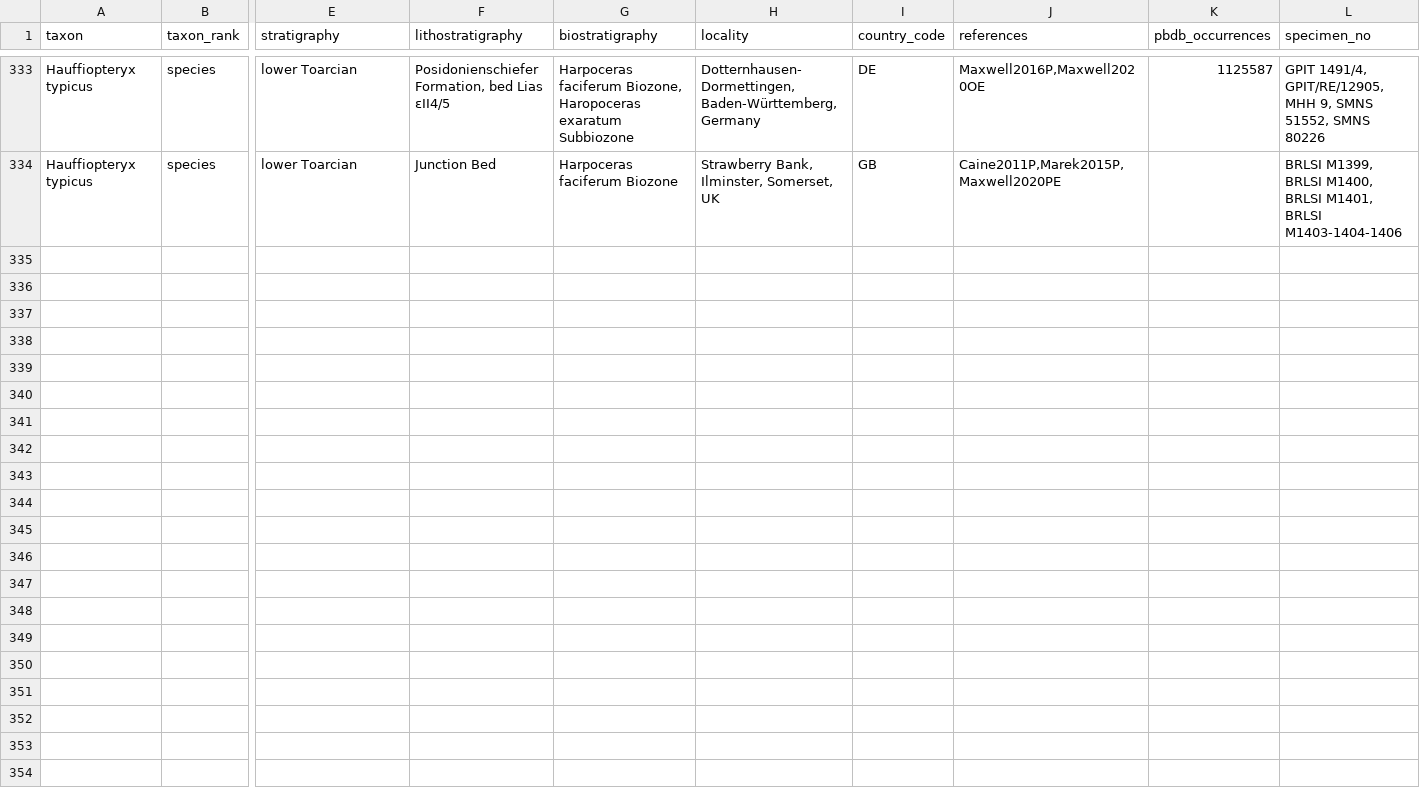
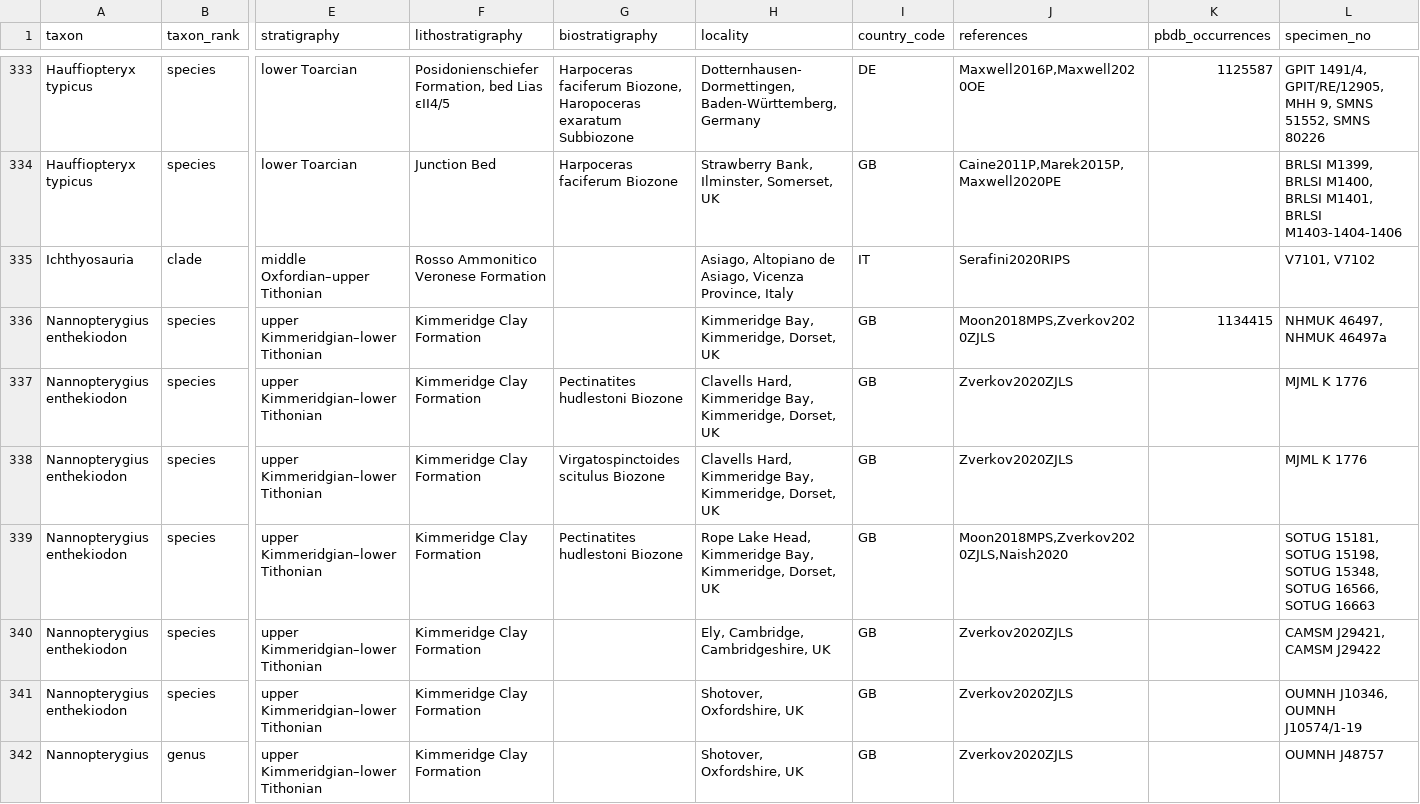
Before and after one commit to benjaminmoon/palass22, a TSV file: my_ichthyosaur_occurrences.tsv, drawn as a sheet; only a part is shown, gaps mark what is left out; rows hold the shown columns only; the diff names each change by its address in the sheet, - before the commit and + after, or states it on an @@ line.

Commit message:
adding occurrences for *Nannopterygius*

```diff
--- a/my_ichthyosaur_occurrences.tsv
+++ b/my_ichthyosaur_occurrences.tsv
+row 335: Ichthyosauria | clade | middle Oxfordian–upper Tithonian | Rosso Ammonitico Veronese Formation |  | Asiago, Altopiano de Asiago, Vicenza Province, Italy | IT | Serafini2020RIPS |  | V7101, V7102
+row 336: Nannopterygius enthekiodon | species | upper Kimmeridgian–lower Tithonian | Kimmeridge Clay Formation |  | Kimmeridge Bay, Kimmeridge, Dorset, UK | GB | Moon2018MPS,Zverkov2020ZJLS | 1134415 | NHMUK 46497, NHMUK 46497a
+row 337: Nannopterygius enthekiodon | species | upper Kimmeridgian–lower Tithonian | Kimmeridge Clay Formation | Pectinatites hudlestoni Biozone | Clavells Hard, Kimmeridge Bay, Kimmeridge, Dorset, UK | GB | Zverkov2020ZJLS |  | MJML K 1776
+row 338: Nannopterygius enthekiodon | species | upper Kimmeridgian–lower Tithonian | Kimmeridge Clay Formation | Virgatospinctoides scitulus Biozone | Clavells Hard, Kimmeridge Bay, Kimmeridge, Dorset, UK | GB | Zverkov2020ZJLS |  | MJML K 1776
+row 339: Nannopterygius enthekiodon | species | upper Kimmeridgian–lower Tithonian | Kimmeridge Clay Formation | Pectinatites hudlestoni Biozone | Rope Lake Head, Kimmeridge Bay, Kimmeridge, Dorset, UK | GB | Moon2018MPS,Zverkov2020ZJLS,Naish2020 |  | SOTUG 15181, SOTUG 15198, SOTUG 15348, SOTUG 16566, SOTUG 16663
+row 340: Nannopterygius enthekiodon | species | upper Kimmeridgian–lower Tithonian | Kimmeridge Clay Formation |  | Ely, Cambridge, Cambridgeshire, UK | GB | Zverkov2020ZJLS |  | CAMSM J29421, CAMSM J29422
+row 341: Nannopterygius enthekiodon | species | upper Kimmeridgian–lower Tithonian | Kimmeridge Clay Formation |  | Shotover, Oxfordshire, UK | GB | Zverkov2020ZJLS |  | OUMNH J10346, OUMNH J10574/1-19
+row 342: Nannopterygius | genus | upper Kimmeridgian–lower Tithonian | Kimmeridge Clay Formation |  | Shotover, Oxfordshire, UK | GB | Zverkov2020ZJLS |  | OUMNH J48757
```
